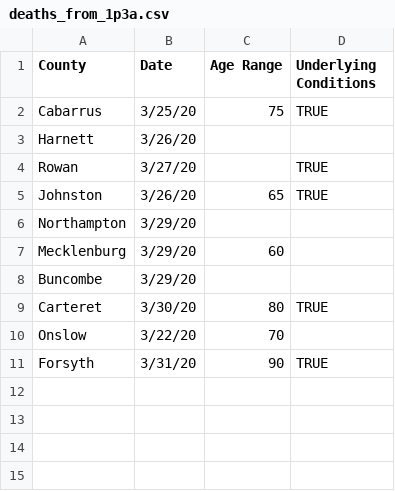
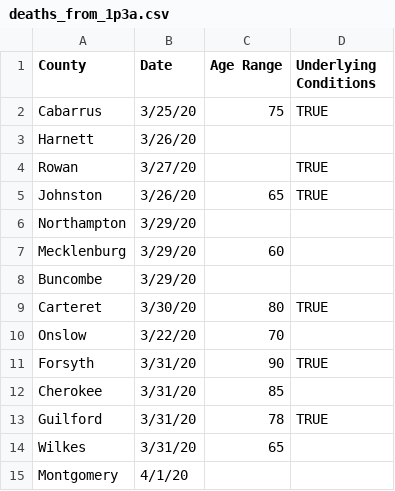
Before and after one commit to aeallen/UNC-CompMed-SARS-CoV-2, a CSV file: NC-Visualization/deaths_from_1p3a.csv, drawn as a sheet.

Commit message:
Updates data files
And organizes gifs

```diff
--- a/NC-Visualization/deaths_from_1p3a.csv
+++ b/NC-Visualization/deaths_from_1p3a.csv
@@ -11 +11,5 @@ Onslow,3/22/20,70,
 Forsyth,3/31/20,90,TRUE
+Cherokee,3/31/20,85,
+Guilford,3/31/20,78,TRUE
+Wilkes,3/31/20,65,
+Montgomery,4/1/20,,
```
Also changed, not shown: NC-Visualization/cases_from_no.csv, 34 other files.
